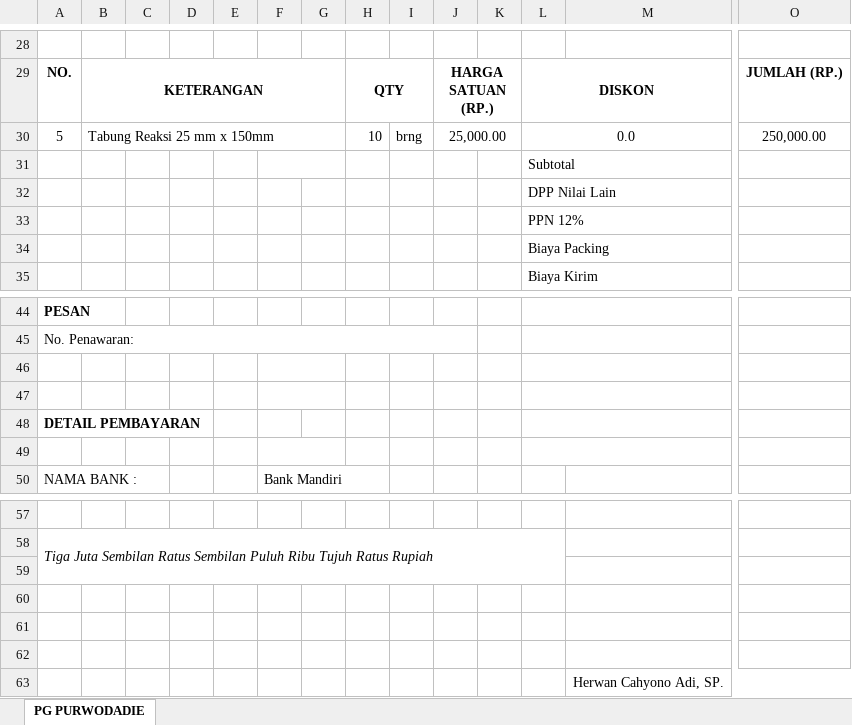
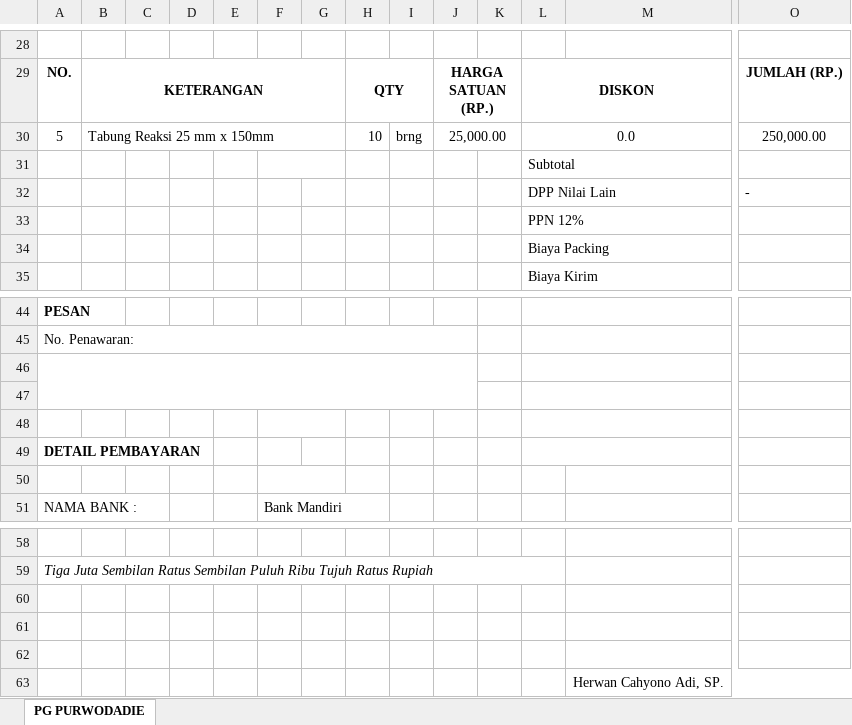
Before and after one commit to SuperArkaiii/NotaQu, an Excel workbook: storage/app/templates/Format .xlsx, sheet PG PURWODADIE, drawn as a sheet; only a part is shown, gaps mark what is left out; values as stored, in another font and other column widths than the file's, no borders; charts and pictures not drawn; removed rows and columns are numbered as before the commit, all else as after; rows hold the shown columns only; the diff names each change by its address in the sheet, - before the commit and + after, or states it on an @@ line.

```diff
--- a/storage/app/templates/Format .xlsx (sheet PG PURWODADIE)
+++ b/storage/app/templates/Format .xlsx (sheet PG PURWODADIE)
-O32: (empty)
+O32: -
+A46:J47 merged
-F46:G46 merged
-F47:G47 merged
+row 48: (empty)
-L49:M49 merged
-row 59: (empty)
```
Also changed, not shown: 15 other files.
